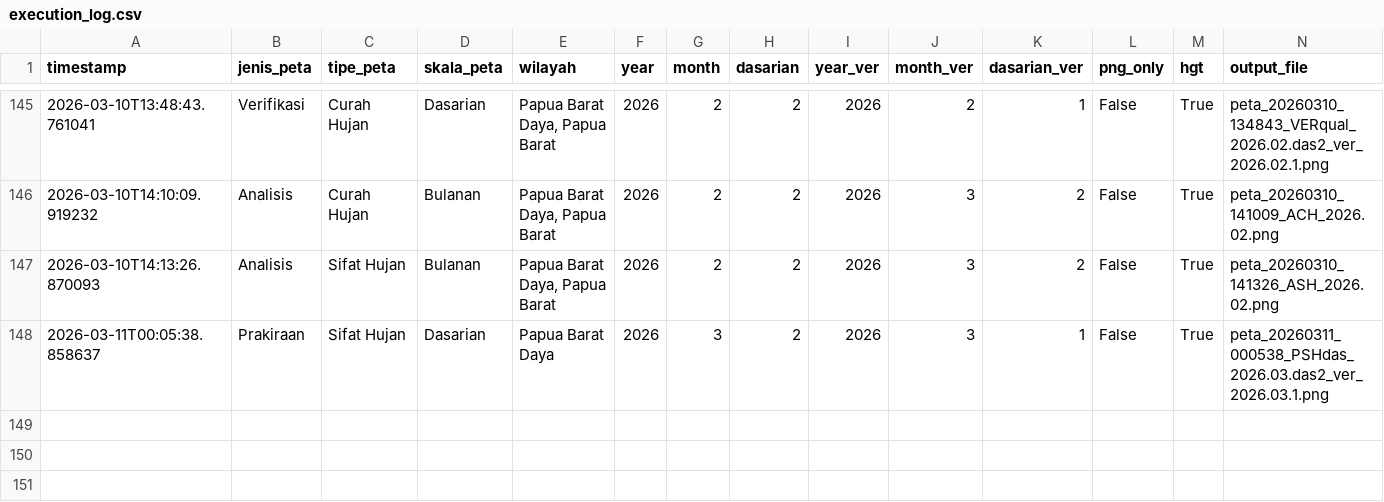
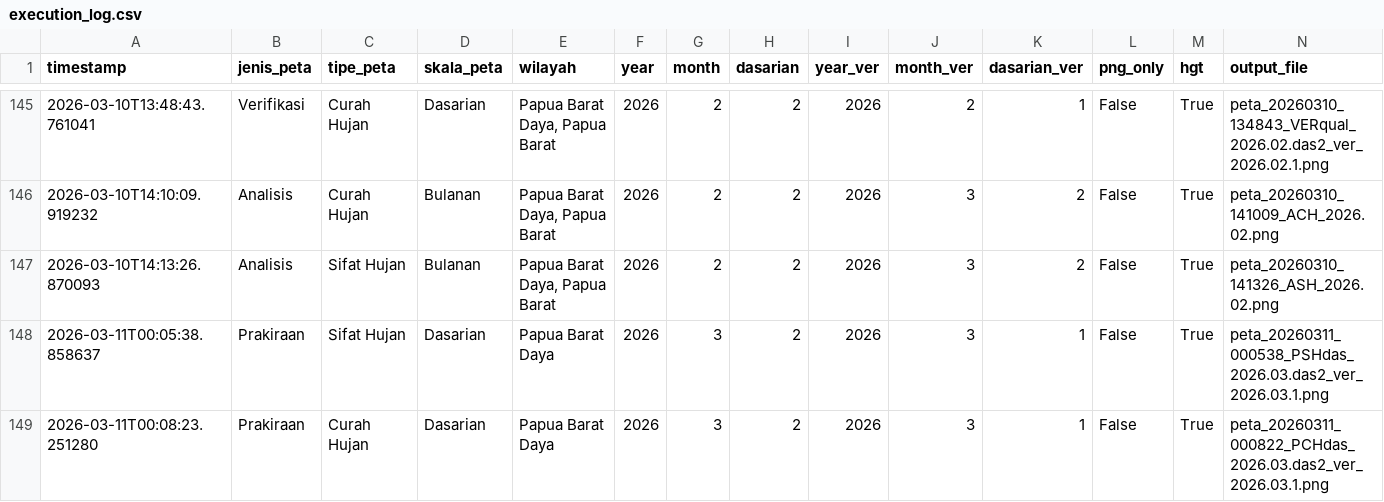
Before and after one commit to nashathur/Create-Map-IDW, a CSV file: execution_log.csv, drawn as a sheet; only a part is shown, gaps mark what is left out; rows hold the shown columns only; the diff names each change by its address in the sheet, - before the commit and + after, or states it on an @@ line.

Commit message:
log: Prakiraan - Curah Hujan - Dasarian (2026-03-11 00:08)

```diff
--- a/execution_log.csv
+++ b/execution_log.csv
+row 149: 2026-03-11T00:08:23.251280 | Prakiraan | Curah Hujan | Dasarian | Papua Barat Daya | 2026 | 3 | 2 | 2026 | 3 | 1 | False | True | peta_20260311_000822_PCHdas_2026.03.das2_ver_2026.03.1.png
```
